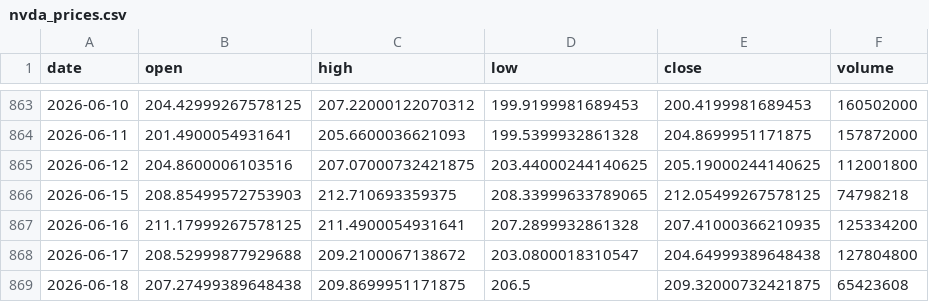
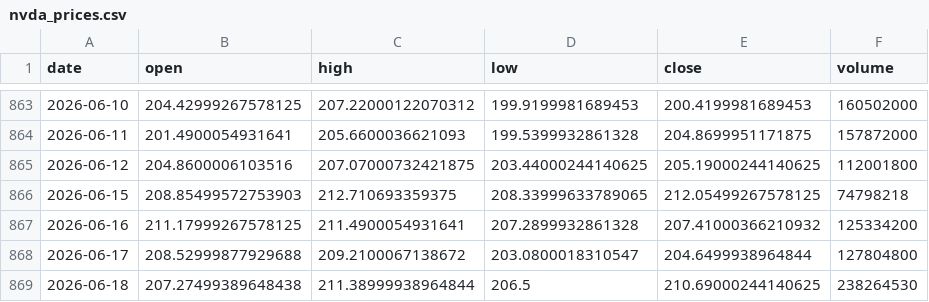
Before and after one commit to 911kwis/h100-tracker, a CSV file: data/nvda_prices.csv, drawn as a sheet; only a part is shown, gaps mark what is left out.

```diff
--- a/data/nvda_prices.csv
+++ b/data/nvda_prices.csv
@@ -866,4 +866,4 @@ date,open,high,low,close,volume
 2026-06-15,208.85499572753903,212.710693359375,208.33999633789065,212.05499267578125,74798218
-2026-06-16,211.17999267578125,211.4900054931641,207.2899932861328,207.41000366210935,125334200
-2026-06-17,208.52999877929688,209.2100067138672,203.0800018310547,204.64999389648438,127804800
-2026-06-18,207.27499389648438,209.8699951171875,206.5,209.32000732421875,65423608
+2026-06-16,211.17999267578125,211.4900054931641,207.2899932861328,207.41000366210932,125334200
+2026-06-17,208.52999877929688,209.2100067138672,203.0800018310547,204.6499938964844,127804800
+2026-06-18,207.27499389648438,211.38999938964844,206.5,210.69000244140625,238264530
```
Also changed, not shown: data/gpu_prices.csv.
